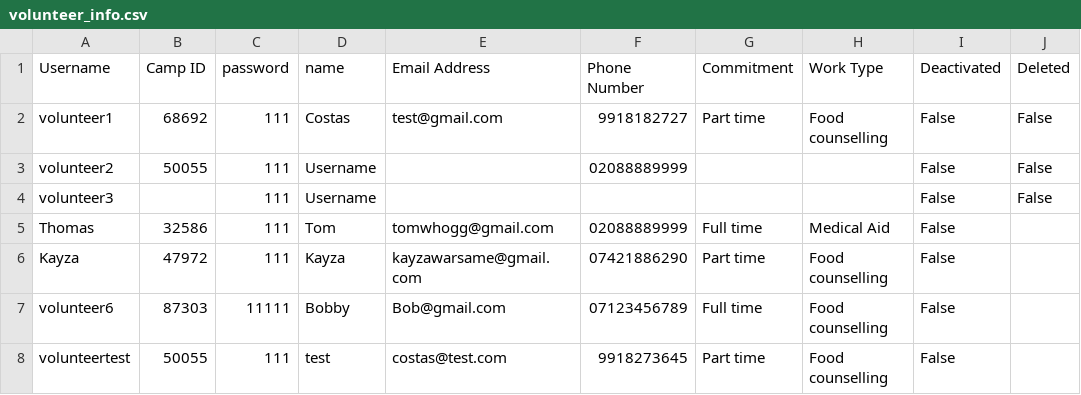
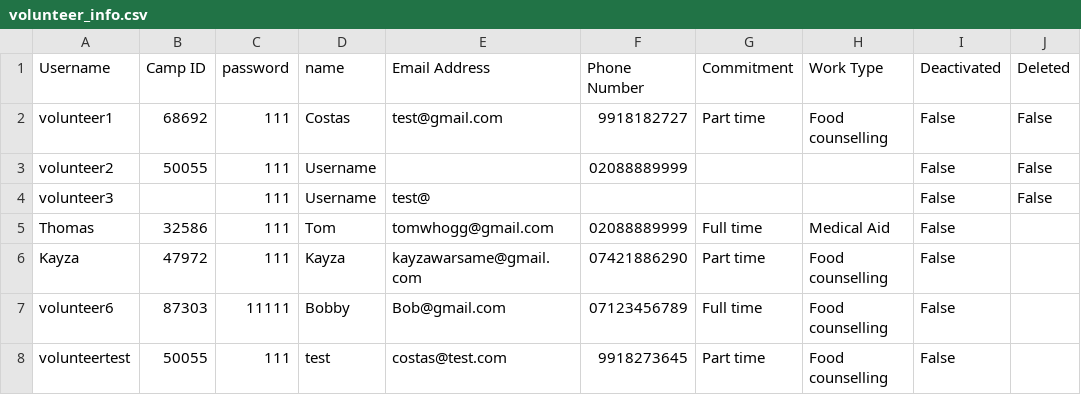
Before and after one commit to sebcarroll/Intro_Prog_UCL_G3, a CSV file: volunteer_info.csv, drawn as a sheet.

```diff
--- a/volunteer_info.csv
+++ b/volunteer_info.csv
@@ -3,3 +3,3 @@ volunteer1,68692,111,Costas,test@gmail.com,9918182727,Part time,Food counselling
 volunteer2,50055,111,Username,,02088889999,,,False,False
-volunteer3,,111,Username,,,,,False,False
+volunteer3,,111,Username,test@,,,,False,False
 Thomas,32586,111,Tom,tomwhogg@gmail.com,02088889999,Full time,Medical Aid,False,
```
Also changed, not shown: crisis_events.csv, 6 other files.
